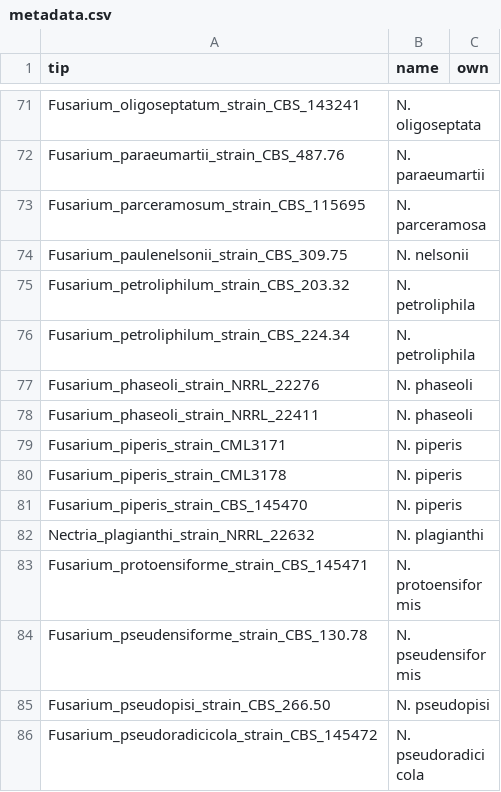
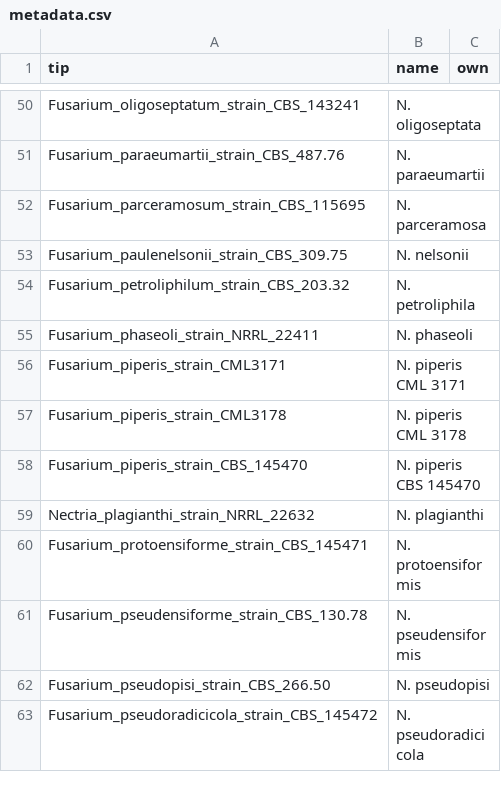
Before and after one commit to Rowena-h/EndophyteGenomes, a CSV file: phylogenetics/raxmlng/neocosmospora/metadata.csv, drawn as a sheet; only a part is shown, gaps mark what is left out; the diff covers the shown part only.

```diff
--- a/phylogenetics/raxmlng/neocosmospora/metadata.csv
+++ b/phylogenetics/raxmlng/neocosmospora/metadata.csv
@@ -75,8 +54,6 @@ Fusarium_paulenelsonii_strain_CBS_309.75,N. nelsonii,
 Fusarium_petroliphilum_strain_CBS_203.32,N. petroliphila,
-Fusarium_petroliphilum_strain_CBS_224.34,N. petroliphila,
-Fusarium_phaseoli_strain_NRRL_22276,N. phaseoli,
 Fusarium_phaseoli_strain_NRRL_22411,N. phaseoli,
-Fusarium_piperis_strain_CML3171,N. piperis,
-Fusarium_piperis_strain_CML3178,N. piperis,
-Fusarium_piperis_strain_CBS_145470,N. piperis,
+Fusarium_piperis_strain_CML3171,N. piperis CML 3171,
+Fusarium_piperis_strain_CML3178,N. piperis CML 3178,
+Fusarium_piperis_strain_CBS_145470,N. piperis CBS 145470,
 Nectria_plagianthi_strain_NRRL_22632,N. plagianthi,
```
Also changed, not shown: 33 removed rows and 2 edited cells elsewhere in this file.
